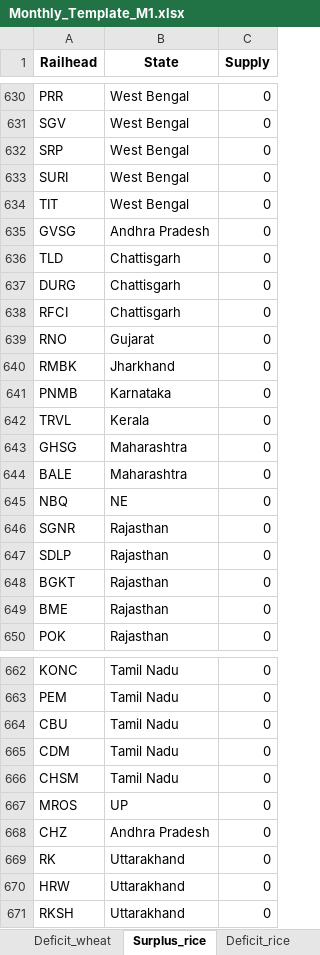
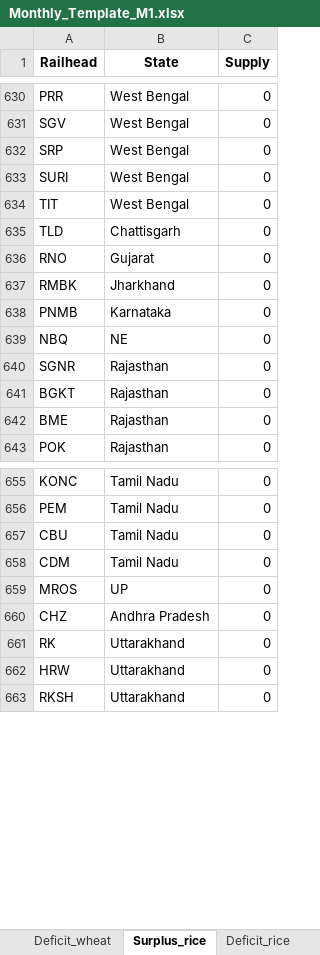
Before and after one commit to Saurabh-Gawande/fcitool, an Excel workbook: Input/Monthly_Template_M1.xlsx, sheet Surplus_rice, drawn as a sheet; only a part is shown, gaps mark what is left out; values as stored, in another font and other column widths than the file's, no borders; removed rows and columns are numbered as before the commit, all else as after; the diff covers the shown part only; the diff names each change by its address in the sheet, - before the commit and + after, or states it on an @@ line.

```diff
--- a/Input/Monthly_Template_M1.xlsx (sheet Surplus_rice)
+++ b/Input/Monthly_Template_M1.xlsx (sheet Surplus_rice)
-row 635: GVSG | Andhra Pradesh | 0
-row 637: DURG | Chattisgarh | 0
-row 638: RFCI | Chattisgarh | 0
-row 642: TRVL | Kerala | 0
-row 643: GHSG | Maharashtra | 0
-row 644: BALE | Maharashtra | 0
-row 647: SDLP | Rajasthan | 0
-row 666: CHSM | Tamil Nadu | 0
```
Also changed, not shown: 97 added rows elsewhere in this sheet, sheet Deficit_wheat, sheet Surplus_wheat, sheet Deficit_rice, Frontend/public/data/Updated_railhead_list.xlsx, Input/Temp_balanced_DPT_scen1.xlsx, 28 other files.
